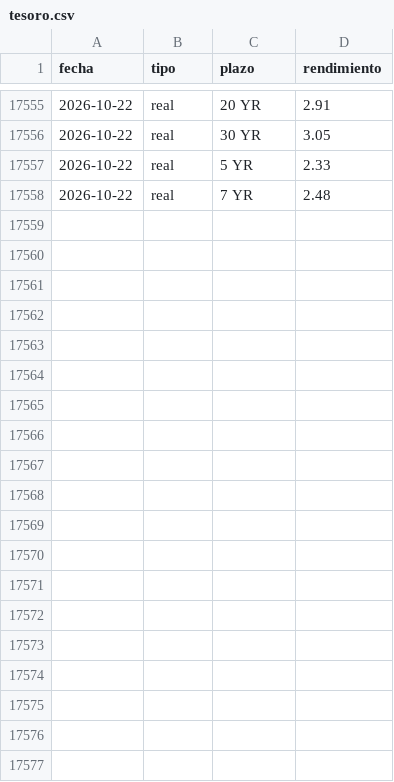
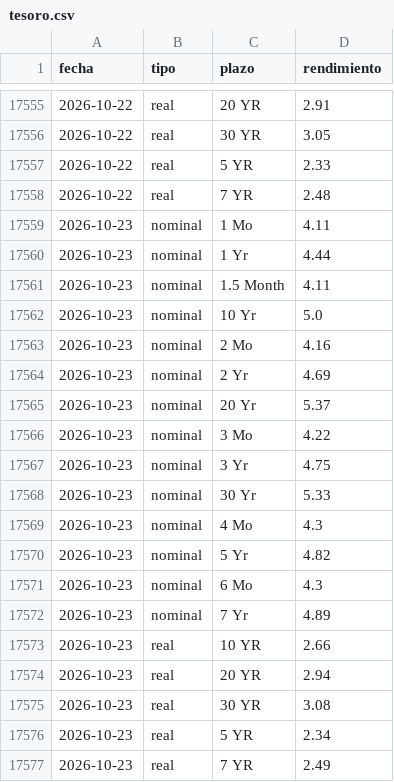
Before and after one commit to Aigosco/Bolsa-Radar, a CSV file: datos/tesoro.csv, drawn as a sheet; only a part is shown, gaps mark what is left out; the diff names each change by its address in the sheet, - before the commit and + after, or states it on an @@ line.

```diff
--- a/datos/tesoro.csv
+++ b/datos/tesoro.csv
+row 17559: 2026-10-23 | nominal | 1 Mo | 4.11
+row 17560: 2026-10-23 | nominal | 1 Yr | 4.44
+row 17561: 2026-10-23 | nominal | 1.5 Month | 4.11
+row 17562: 2026-10-23 | nominal | 10 Yr | 5.0
+row 17563: 2026-10-23 | nominal | 2 Mo | 4.16
+row 17564: 2026-10-23 | nominal | 2 Yr | 4.69
+row 17565: 2026-10-23 | nominal | 20 Yr | 5.37
+row 17566: 2026-10-23 | nominal | 3 Mo | 4.22
+row 17567: 2026-10-23 | nominal | 3 Yr | 4.75
+row 17568: 2026-10-23 | nominal | 30 Yr | 5.33
+row 17569: 2026-10-23 | nominal | 4 Mo | 4.3
+row 17570: 2026-10-23 | nominal | 5 Yr | 4.82
+row 17571: 2026-10-23 | nominal | 6 Mo | 4.3
+row 17572: 2026-10-23 | nominal | 7 Yr | 4.89
+row 17573: 2026-10-23 | real | 10 YR | 2.66
+row 17574: 2026-10-23 | real | 20 YR | 2.94
+row 17575: 2026-10-23 | real | 30 YR | 3.08
+row 17576: 2026-10-23 | real | 5 YR | 2.34
+row 17577: 2026-10-23 | real | 7 YR | 2.49
```
Also changed, not shown: datos/precios/DE40.csv, datos/precios/ETHUSD.csv, 55 other files.
